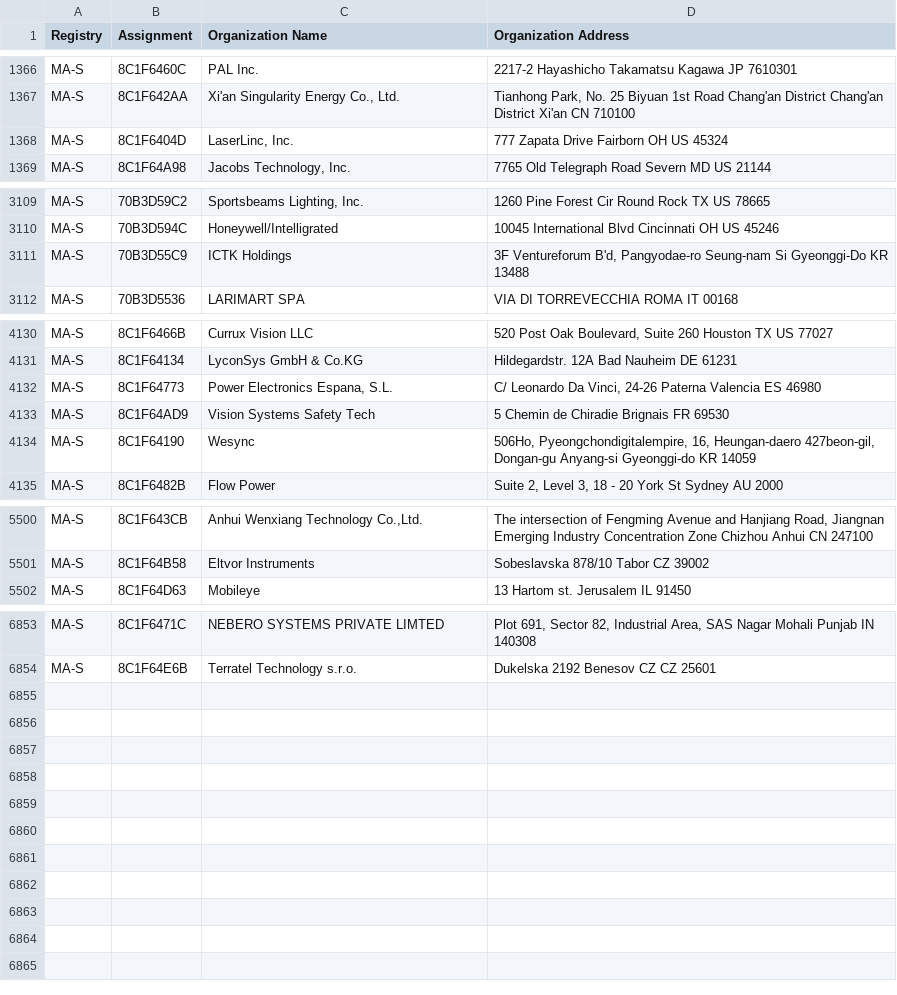
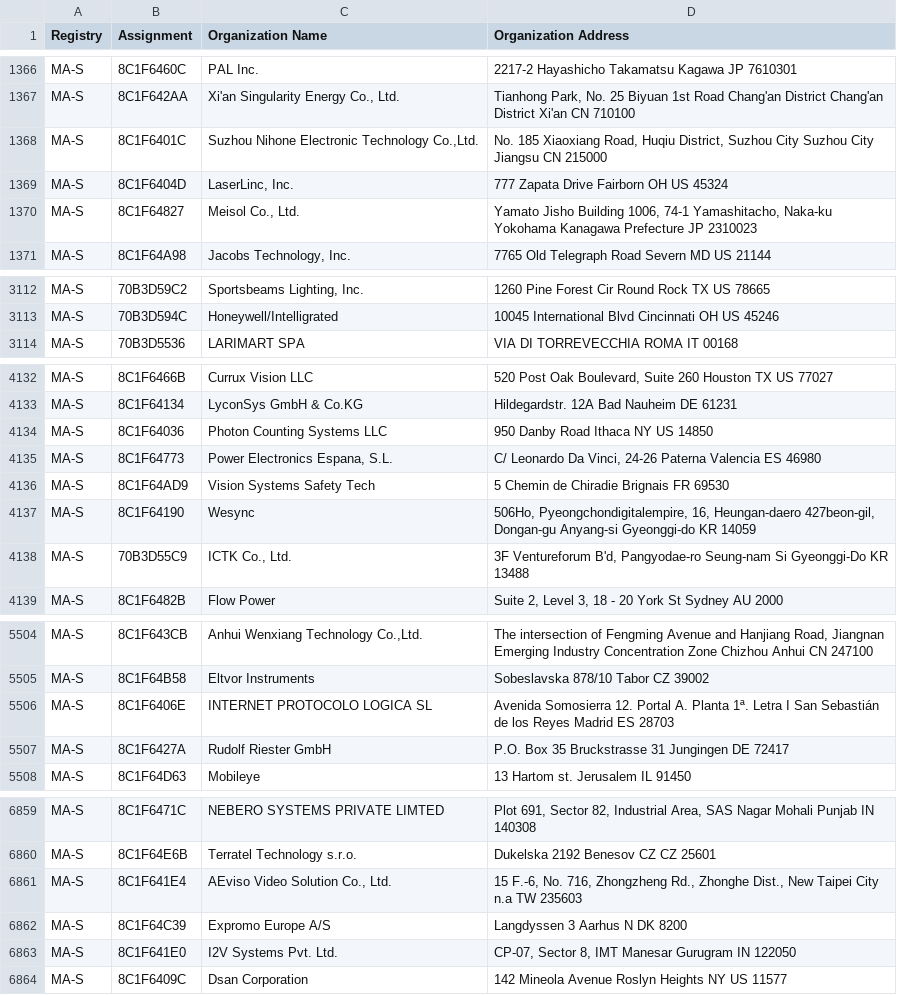
Before and after one commit to netdisco/upstream-sources, a CSV file: ieee/MA/MA-S.csv, drawn as a sheet; only a part is shown, gaps mark what is left out; the diff covers the shown part only.

```diff
--- a/ieee/MA/MA-S.csv
+++ b/ieee/MA/MA-S.csv
@@ -1367,3 +1367,5 @@ MA-S,8C1F6460C,PAL Inc.,2217-2 Hayashicho Takamatsu Kagawa JP 7610301
 MA-S,8C1F642AA,"Xi'an Singularity Energy Co., Ltd.","Tianhong Park, No. 25 Biyuan 1st Road Chang'an District Chang'an District Xi'an CN 710100 "
+MA-S,8C1F6401C,"Suzhou Nihone Electronic Technology Co.,Ltd.","No. 185 Xiaoxiang Road, Huqiu District, Suzhou City  Suzhou City  Jiangsu CN 215000 "
 MA-S,8C1F6404D,"LaserLinc, Inc.",777 Zapata Drive Fairborn OH US 45324
+MA-S,8C1F64827,"Meisol Co., Ltd.","Yamato Jisho Building 1006, 74-1 Yamashitacho, Naka-ku Yokohama Kanagawa Prefecture JP 2310023 "
 MA-S,8C1F64A98,"Jacobs Technology, Inc.",7765 Old Telegraph Road Severn MD US 21144
@@ -3110,3 +3113,2 @@ MA-S,70B3D59C2,"Sportsbeams Lighting, Inc.",1260 Pine Forest Cir Round Rock TX U
 MA-S,70B3D594C,Honeywell/Intelligrated,10045 International Blvd Cincinnati OH US 45246
-MA-S,70B3D55C9,ICTK Holdings,"3F Ventureforum B'd, Pangyodae-ro Seung-nam Si Gyeonggi-Do KR 13488 "
 MA-S,70B3D5536,LARIMART SPA,VIA DI TORREVECCHIA ROMA  IT 00168
@@ -4131,2 +4133,3 @@ MA-S,8C1F6466B,Currux Vision LLC,"520 Post Oak Boulevard, Suite 260 Houston TX U
 MA-S,8C1F64134,LyconSys GmbH & Co.KG,Hildegardstr. 12A Bad Nauheim  DE 61231
+MA-S,8C1F64036,Photon Counting Systems LLC,950 Danby Road Ithaca NY US 14850
 MA-S,8C1F64773,"Power Electronics Espana, S.L.","C/ Leonardo Da Vinci, 24-26  Paterna Valencia ES 46980 "
@@ -4134,2 +4137,3 @@ MA-S,8C1F64AD9,Vision Systems Safety Tech,5 Chemin de Chiradie Brignais  FR 6953
 MA-S,8C1F64190,Wesync,"506Ho, Pyeongchondigitalempire, 16, Heungan-daero 427beon-gil, Dongan-gu Anyang-si Gyeonggi-do KR 14059 "
+MA-S,70B3D55C9,"ICTK Co., Ltd.","3F Ventureforum B'd, Pangyodae-ro Seung-nam Si Gyeonggi-Do KR 13488 "
 MA-S,8C1F6482B,Flow Power,"Suite 2, Level 3, 18 - 20 York St Sydney  AU 2000 "
@@ -5501,2 +5505,4 @@ MA-S,8C1F643CB,"Anhui Wenxiang Technology Co.,Ltd."," The intersection of Fengmi
 MA-S,8C1F64B58,Eltvor Instruments,Sobeslavska 878/10 Tabor  CZ 39002
+MA-S,8C1F6406E,INTERNET PROTOCOLO LOGICA SL,Avenida Somosierra 12. Portal A. Planta 1ª. Letra I San Sebastián de los Reyes Madrid ES 28703
+MA-S,8C1F6427A,Rudolf Riester GmbH,P.O. Box 35 Bruckstrasse 31 Jungingen  DE 72417
 MA-S,8C1F64D63,Mobileye,13 Hartom st. Jerusalem  IL 91450
@@ -6854 +6860,5 @@ MA-S,8C1F6471C,NEBERO SYSTEMS PRIVATE LIMTED,"Plot 691, Sector 82, Industrial Ar
 MA-S,8C1F64E6B,Terratel Technology s.r.o.,Dukelska 2192 Benesov CZ CZ 25601
+MA-S,8C1F641E4,"AEviso Video Solution Co., Ltd.","15 F.-6, No. 716, Zhongzheng Rd., Zhonghe Dist.,  New Taipei City  n.a TW 235603 "
+MA-S,8C1F64C39,Expromo Europe A/S,Langdyssen 3 Aarhus N  DK 8200
+MA-S,8C1F641E0,I2V Systems Pvt. Ltd. ,"CP-07, Sector 8, IMT Manesar Gurugram  IN 122050 "
+MA-S,8C1F6409C,Dsan Corporation,142 Mineola Avenue Roslyn Heights NY US 11577
```
Also changed, not shown: 1 added row and 1 moved row elsewhere in this file, ieee/MA/MA-M.csv, 5 other files.
